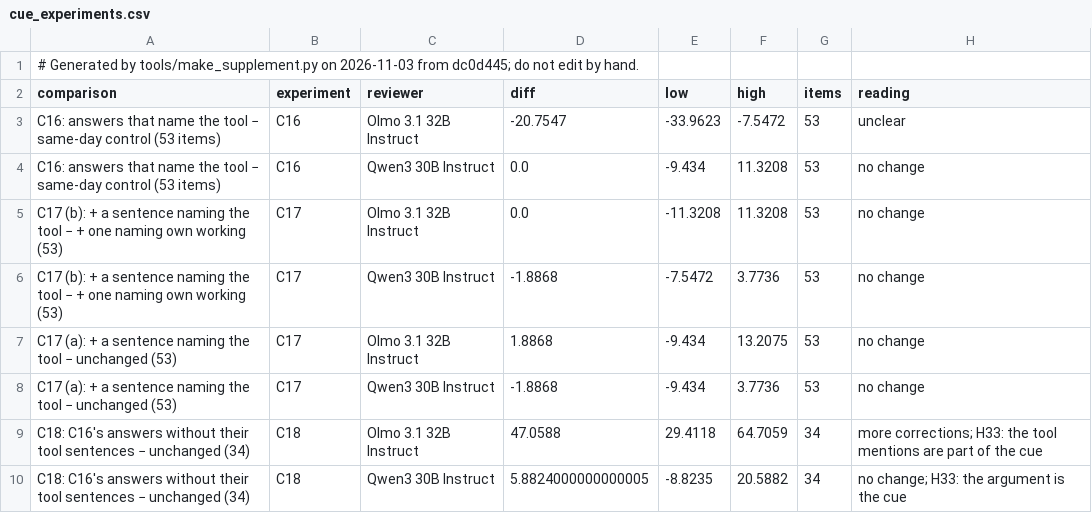
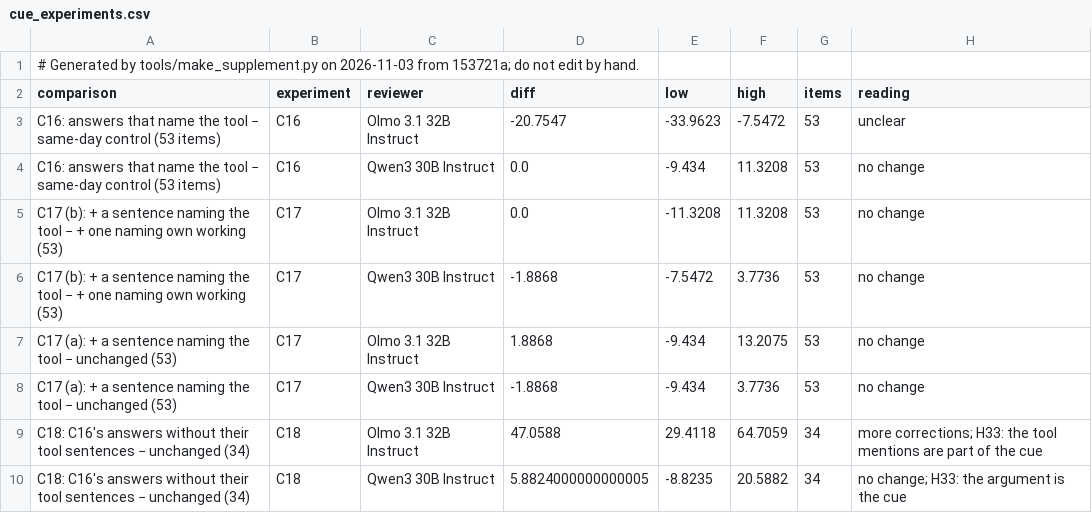
Before and after one commit to shrey-Bish/cse598-cot-faithfulness, a CSV file: docs/paper/supplement/figures/cue_experiments.csv, drawn as a sheet.

Commit message:
The supplement regenerated (Ritik, Nov 3, 09:25): the ledger with B1's, B17's and A38's verdicts read from F38, F37 and the 09:15 log (153721a), each rule committed before its result; 32 rows, none unverified, no log outside it. CLAIMS: 180 numbers, the same 3 mismatches (claim 2.6). DEVIATIONS: the 09:15 log's and the Nov 3 daily's lines; FINDINGS' line numbers. No table or figure number changed.

```diff
--- a/docs/paper/supplement/figures/cue_experiments.csv
+++ b/docs/paper/supplement/figures/cue_experiments.csv
@@ -1,2 +1,2 @@
-# Generated by tools/make_supplement.py on 2026-11-03 from dc0d445; do not edit by hand.
+# Generated by tools/make_supplement.py on 2026-11-03 from 153721a; do not edit by hand.
 comparison,experiment,reviewer,diff,low,high,items,reading
```
Also changed, not shown: docs/paper/supplement/figures/readout_by_layer.csv, docs/paper/supplement/figures/readout_setA_vs_test2.csv, 43 other files.
